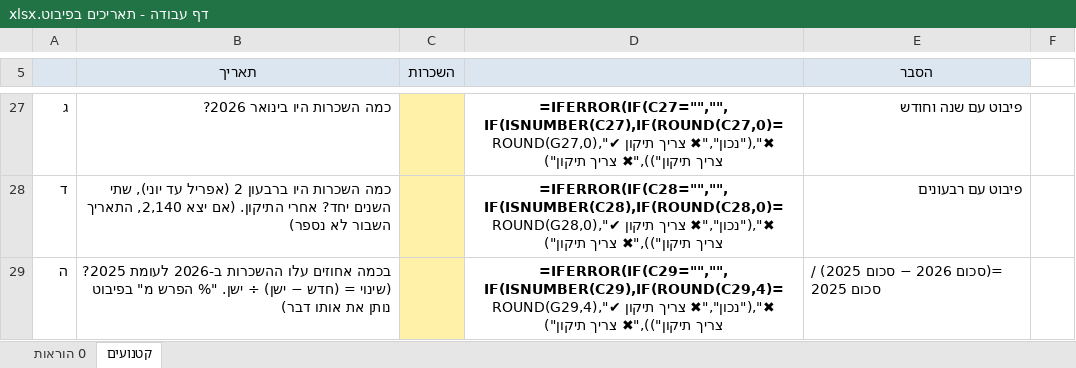
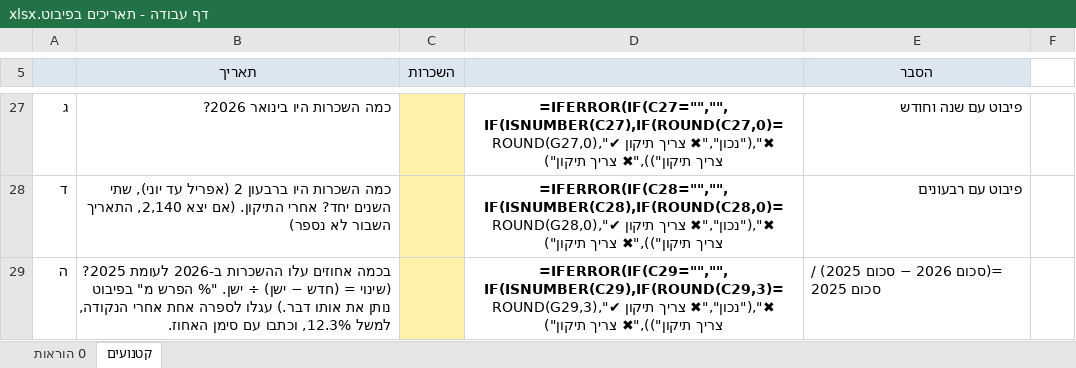
Before and after one commit to enavcorem/excel, an Excel workbook: dates/downloads/דף עבודה - תאריכים בפיבוט.xlsx, sheet קטנועים, drawn as a sheet; only a part is shown, gaps mark what is left out; values as stored, in another font and other column widths than the file's, no borders; formulas without a stored value are shown as written; the diff names each change by its address in the sheet, - before the commit and + after, or states it on an @@ line.

```diff
--- a/dates/downloads/דף עבודה - תאריכים בפיבוט.xlsx (sheet קטנועים)
+++ b/dates/downloads/דף עבודה - תאריכים בפיבוט.xlsx (sheet קטנועים)
-B29 (תאריך): …את אותו דבר)
+B29 (תאריך): …את אותו דבר.) עגלו לספרה אחת אחרי הנקודה, למשל 12.3%, וכתבו עם סימן האחוז.
-D29: =IFERROR(IF(C29="","",IF(ISNUMBER(C29),IF(ROUND(C29,4)=ROUND(G29,4),"✔ נכון","✖ צריך…
+D29: =IFERROR(IF(C29="","",IF(ISNUMBER(C29),IF(ROUND(C29,3)=ROUND(G29,3),"✔ נכון","✖ צריך…
```
Also changed, not shown: hidden cells, 1 other file.
